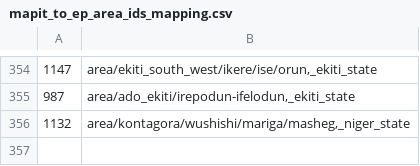
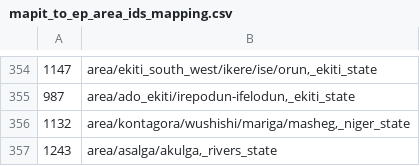
Before and after one commit to theyworkforyou/shineyoureye-sinatra, a CSV file: mapit/mapit_to_ep_area_ids_mapping.csv, drawn as a sheet; only a part is shown, gaps mark what is left out.

Commit message:
Map AKUKU-TORU/ASARI-TORU (MapIt: 1243) in Rivers
We believe mapit area 1243 could be mapped to
area/asalga/akulga,_rivers_state.

* The akuku-toru local government area seems to include
akulga - e.g. see the title of this page:
    https://www.facebook.com/akukutorugovt/

* Google maps has an "Asalga Motor Park"
    https://www.google.co.uk/maps/place/Asalga+Motor+Park/@4.6975645,6.7474388,11.5z/data=!4m8!1m2!2m1!1sasalga,+nigeria!3m4!1s0x1069c6de1a141489:0x6191c909bf36db9b!8m2!3d4.7393352!4d6.855948

which looks like it's in the Akuku-Toru/Asari-Toru region

* This school seems to be in Asalga, Akuku-Toru, Rivers:
    http://www.vconnect.com/state-school-tema-akuku_toru-rivers_b418897 (edited)

None of this is very good evidence, but together it's suggestive

```diff
--- a/mapit/mapit_to_ep_area_ids_mapping.csv
+++ b/mapit/mapit_to_ep_area_ids_mapping.csv
@@ -356 +356,2 @@
 1132,"area/kontagora/wushishi/mariga/masheg,_niger_state"
+1243,"area/asalga/akulga,_rivers_state"
```
